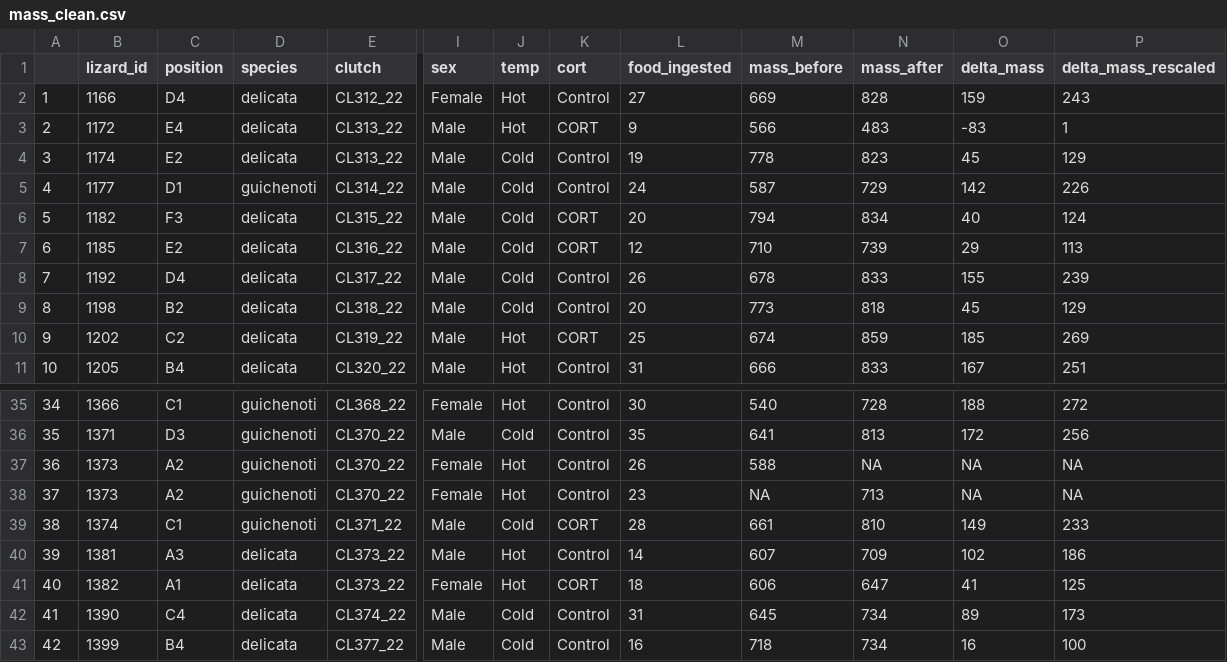
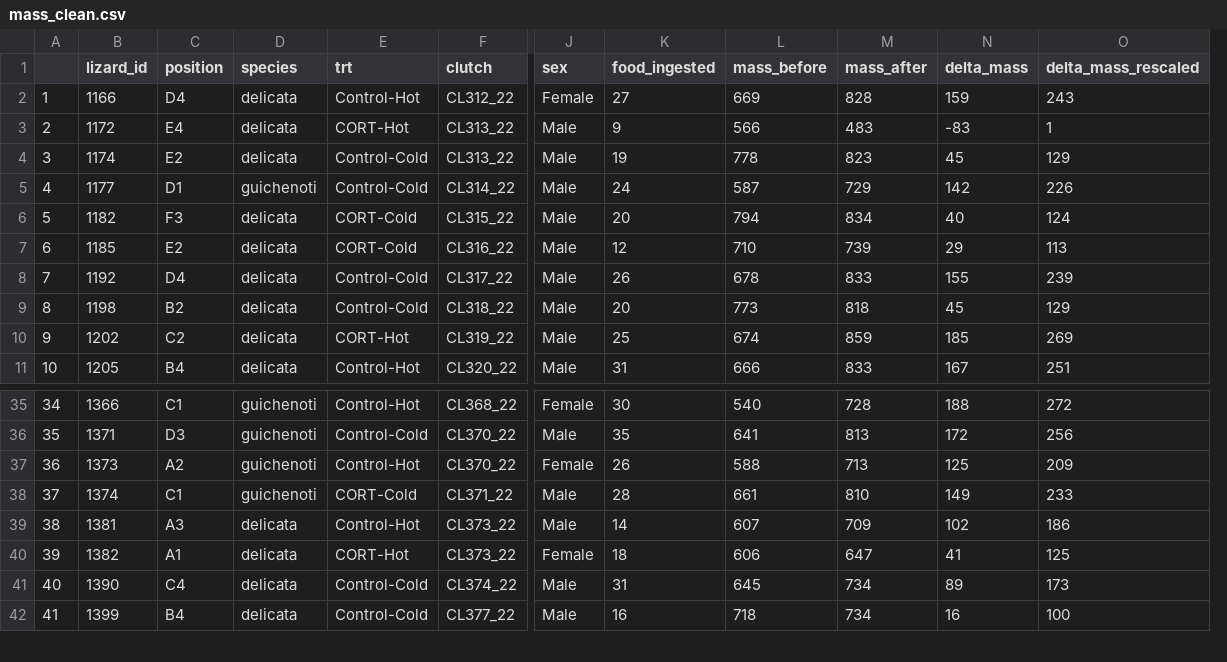
Before and after one commit to Pablo-Recio/CORT_Temp_Stressor_response, a CSV file: output/data_clean/mass_clean.csv, drawn as a sheet; only a part is shown, gaps mark what is left out; removed rows and columns are numbered as before the commit, all else as after; rows hold the shown columns only; the diff names each change by its address in the sheet, - before the commit and + after, or states it on an @@ line.

```diff
--- a/output/data_clean/mass_clean.csv
+++ b/output/data_clean/mass_clean.csv
+column E (trt), rows 2-11: Control-Hot | CORT-Hot | Control-Cold | Control-Cold | CORT-Cold | CORT-Cold | Control-Cold | Control-Cold | CORT-Hot | Control-Hot; rows 35-42: Control-Hot | Control-Cold | Control-Hot | CORT-Cold | Control-Hot | CORT-Hot | Control-Cold | Control-Cold
-column J (temp), rows 2-11: Hot | Hot | Cold | Cold | Cold | Cold | Cold | Cold | Hot | Hot; rows 35-37: Hot | Cold | Hot; rows 39-43: Cold | Hot | Hot | Cold | Cold
-column K (cort), rows 2-11: Control | CORT | Control | Control | CORT | CORT | Control | Control | CORT | Control; rows 35-37: all Control; rows 39-43: CORT | Control | CORT | Control | Control
-M37 (mass_after): NA
+M37 (mass_after): 713
-N37 (delta_mass): NA
+N37 (delta_mass): 125
-O37 (delta_mass_rescaled): NA
+O37 (delta_mass_rescaled): 209
-row 38: 37 | 1373 | A2 | guichenoti | CL370_22 | Female | Hot | Control | 23 | NA | 713 | NA | NA
@@ column A renumbered from row 38 down @@
```
Also changed, not shown: data/mass.csv, output/data_clean/behav_clean.csv, 9 other files.
